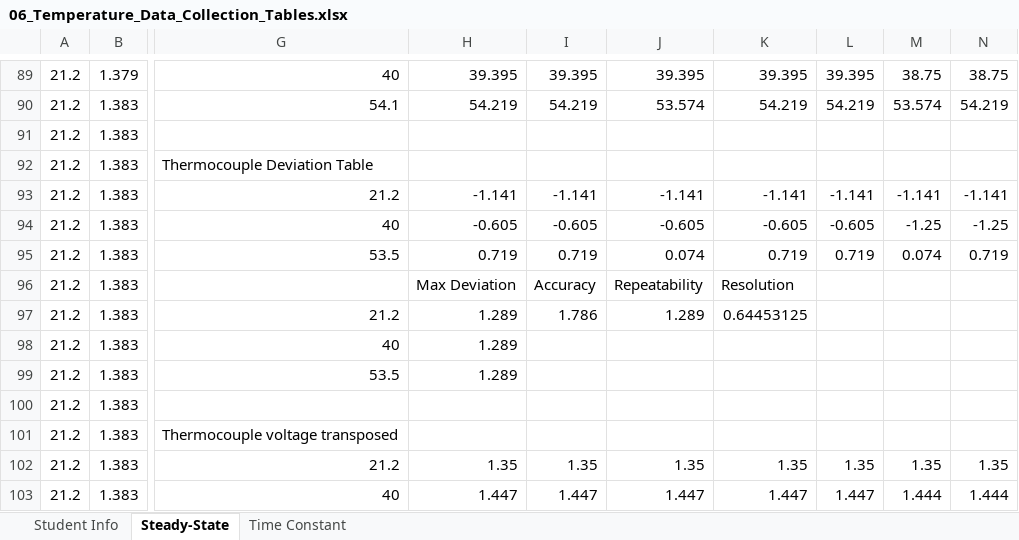
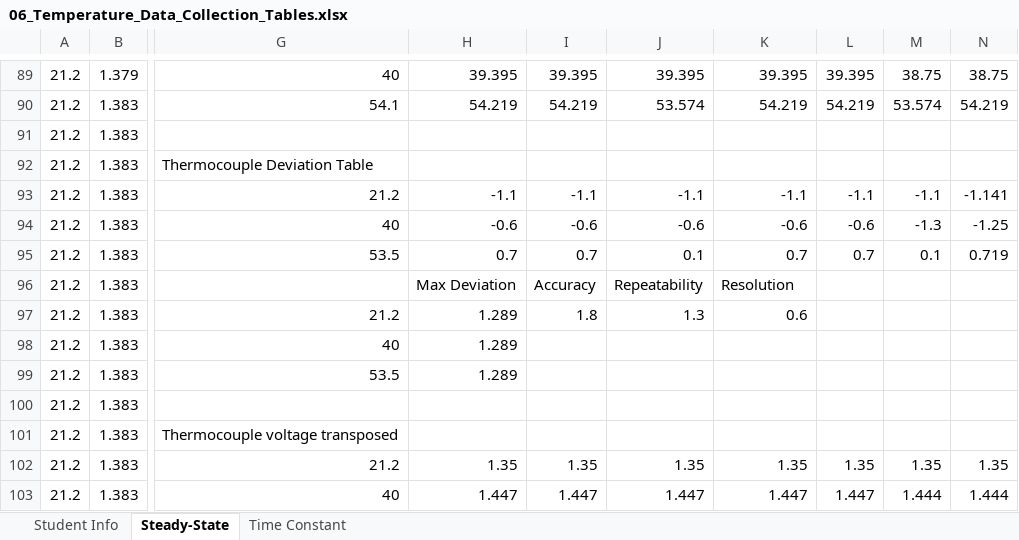
Before and after one commit to notcobi/MEC-E-301, an Excel workbook: Lab 6/06_Temperature_Data_Collection_Tables.xlsx, sheet Steady-State, drawn as a sheet; only a part is shown, gaps mark what is left out; values as stored, in another font and other column widths than the file's, no borders; the diff covers the shown part only; the diff names each change by its address in the sheet, - before the commit and + after, or states it on an @@ line.

```diff
--- a/Lab 6/06_Temperature_Data_Collection_Tables.xlsx (sheet Steady-State)
+++ b/Lab 6/06_Temperature_Data_Collection_Tables.xlsx (sheet Steady-State)
-H93: -1.141
+H93: -1.1
-I93: -1.141
+I93: -1.1
-J93: -1.141
+J93: -1.1
-K93: -1.141
+K93: -1.1
-L93: -1.141
+L93: -1.1
-M93: -1.141
+M93: -1.1
-H94: -0.605
+H94: -0.6
-I94: -0.605
+I94: -0.6
-J94: -0.605
+J94: -0.6
-K94: -0.605
+K94: -0.6
-L94: -0.605
+L94: -0.6
-M94: -1.25
+M94: -1.3
-H95: 0.719
+H95: 0.7
-I95: 0.719
+I95: 0.7
-J95: 0.074
+J95: 0.1
-K95: 0.719
+K95: 0.7
-L95: 0.719
+L95: 0.7
-M95: 0.074
+M95: 0.1
-I97: 1.786
+I97: 1.8
-J97: 1.289
+J97: 1.3
-K97: 0.64453125
+K97: 0.6
```
Also changed, not shown: 60 edited cells elsewhere in this sheet, sheet Time Constant, 28 other files.
